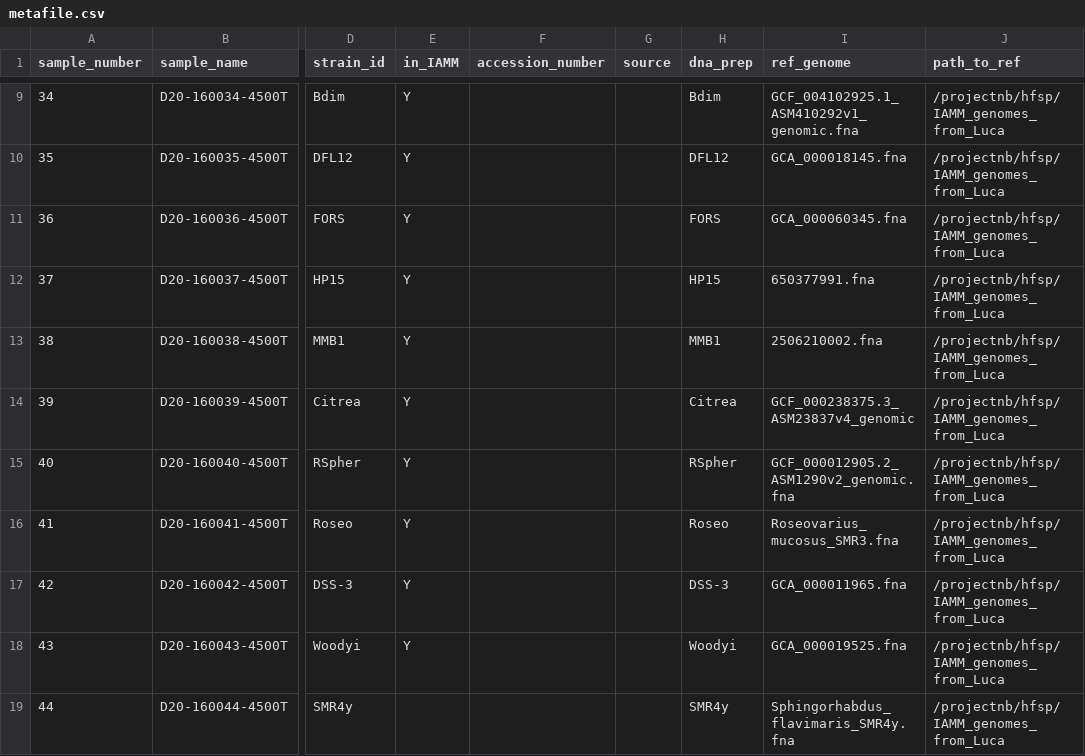
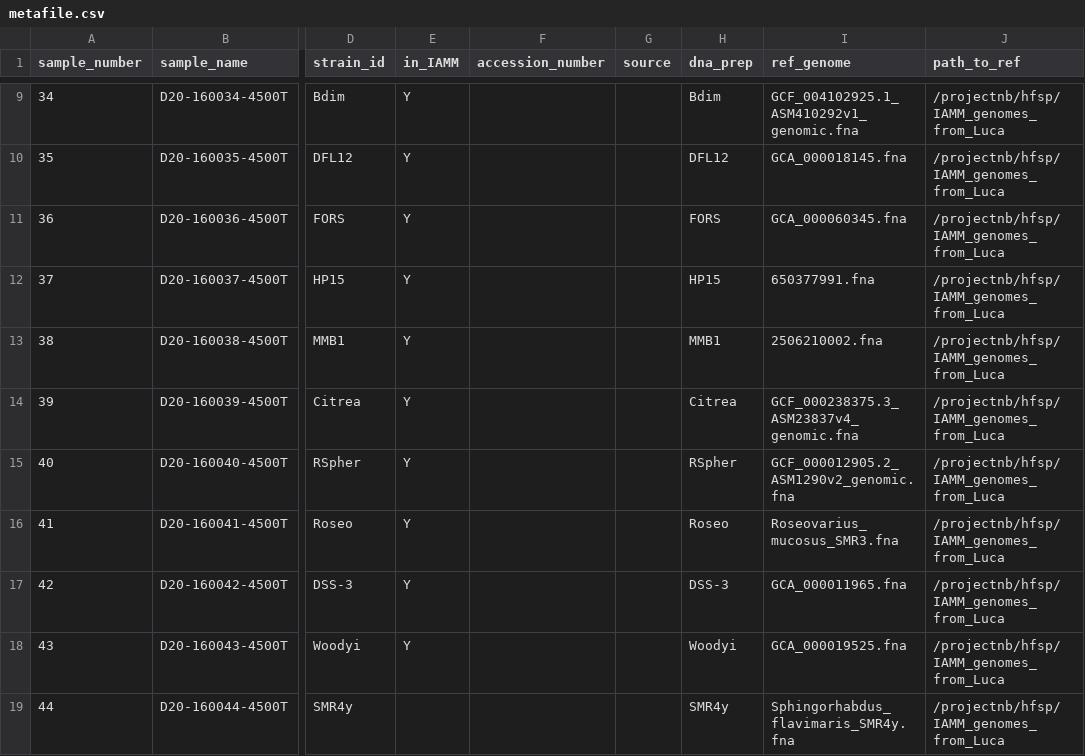
Before and after one commit to segrelab/SNP23, a CSV file: metafile.csv, drawn as a sheet; only a part is shown, gaps mark what is left out; the diff names each change by its address in the sheet, - before the commit and + after, or states it on an @@ line.

Commit message:
Fix citrea file extension

```diff
--- a/metafile.csv
+++ b/metafile.csv
-I14 (ref_genome): GCF_000238375.3_ASM23837v4_genomic
+I14 (ref_genome): GCF_000238375.3_ASM23837v4_genomic.fna
```
